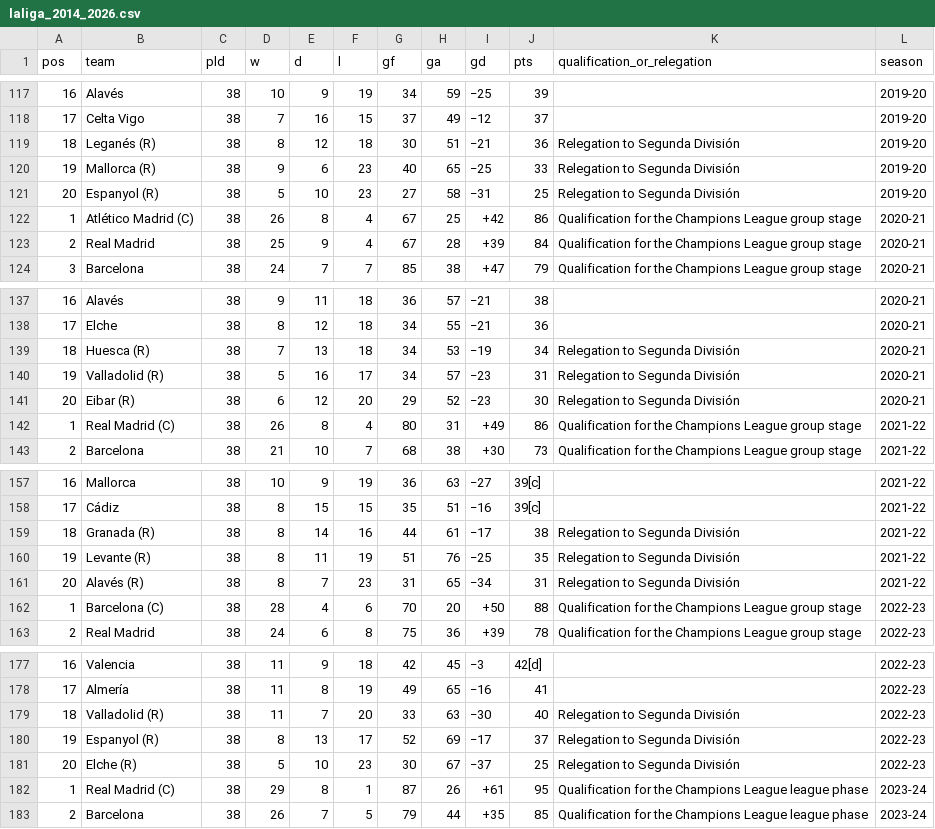
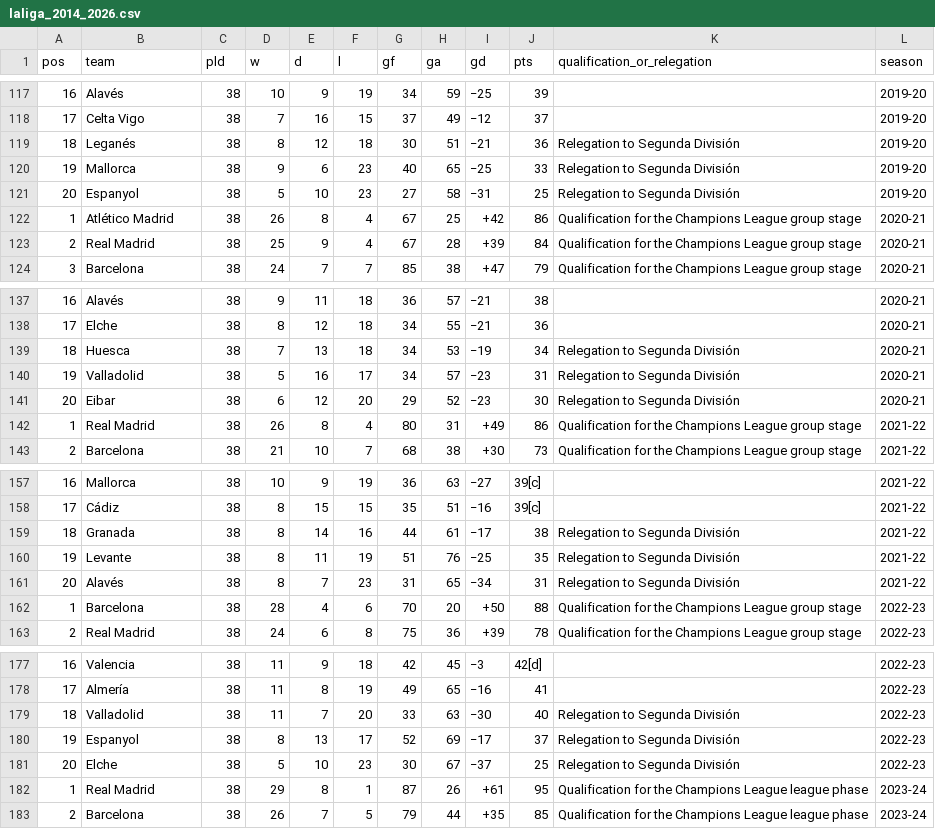
Before and after one commit to Acharya-Sachin/Laliga-25-26-Prediction-, a CSV file: laliga_2014_2026.csv, drawn as a sheet; only a part is shown, gaps mark what is left out; the diff covers the shown part only.

Commit message:
Corrected the team names to not include extra characters to make them same throughout the tables

```diff
--- a/laliga_2014_2026.csv
+++ b/laliga_2014_2026.csv
@@ -118,6 +118,6 @@ pos,team,pld,w,d,l,gf,ga,gd,pts,qualification_or_relegation,season
 17,Celta Vigo,38,7,16,15,37,49,−12,37,,2019-20
-18,Leganés (R),38,8,12,18,30,51,−21,36,Relegation to Segunda División,2019-20
-19,Mallorca (R),38,9,6,23,40,65,−25,33,Relegation to Segunda División,2019-20
-20,Espanyol (R),38,5,10,23,27,58,−31,25,Relegation to Segunda División,2019-20
-1,Atlético Madrid (C),38,26,8,4,67,25,+42,86,Qualification for the Champions League group stage,2020-21
+18,Leganés,38,8,12,18,30,51,−21,36,Relegation to Segunda División,2019-20
+19,Mallorca,38,9,6,23,40,65,−25,33,Relegation to Segunda División,2019-20
+20,Espanyol,38,5,10,23,27,58,−31,25,Relegation to Segunda División,2019-20
+1,Atlético Madrid,38,26,8,4,67,25,+42,86,Qualification for the Champions League group stage,2020-21
 2,Real Madrid,38,25,9,4,67,28,+39,84,Qualification for the Champions League group stage,2020-21
@@ -138,6 +138,6 @@ pos,team,pld,w,d,l,gf,ga,gd,pts,qualification_or_relegation,season
 17,Elche,38,8,12,18,34,55,−21,36,,2020-21
-18,Huesca (R),38,7,13,18,34,53,−19,34,Relegation to Segunda División,2020-21
-19,Valladolid (R),38,5,16,17,34,57,−23,31,Relegation to Segunda División,2020-21
-20,Eibar (R),38,6,12,20,29,52,−23,30,Relegation to Segunda División,2020-21
-1,Real Madrid (C),38,26,8,4,80,31,+49,86,Qualification for the Champions League group stage,2021-22
+18,Huesca,38,7,13,18,34,53,−19,34,Relegation to Segunda División,2020-21
+19,Valladolid,38,5,16,17,34,57,−23,31,Relegation to Segunda División,2020-21
+20,Eibar,38,6,12,20,29,52,−23,30,Relegation to Segunda División,2020-21
+1,Real Madrid,38,26,8,4,80,31,+49,86,Qualification for the Champions League group stage,2021-22
 2,Barcelona,38,21,10,7,68,38,+30,73,Qualification for the Champions League group stage,2021-22
@@ -158,6 +158,6 @@ pos,team,pld,w,d,l,gf,ga,gd,pts,qualification_or_relegation,season
 17,Cádiz,38,8,15,15,35,51,−16,39[c],,2021-22
-18,Granada (R),38,8,14,16,44,61,−17,38,Relegation to Segunda División,2021-22
-19,Levante (R),38,8,11,19,51,76,−25,35,Relegation to Segunda División,2021-22
-20,Alavés (R),38,8,7,23,31,65,−34,31,Relegation to Segunda División,2021-22
-1,Barcelona (C),38,28,4,6,70,20,+50,88,Qualification for the Champions League group stage,2022-23
+18,Granada,38,8,14,16,44,61,−17,38,Relegation to Segunda División,2021-22
+19,Levante,38,8,11,19,51,76,−25,35,Relegation to Segunda División,2021-22
+20,Alavés,38,8,7,23,31,65,−34,31,Relegation to Segunda División,2021-22
+1,Barcelona,38,28,4,6,70,20,+50,88,Qualification for the Champions League group stage,2022-23
 2,Real Madrid,38,24,6,8,75,36,+39,78,Qualification for the Champions League group stage,2022-23
@@ -178,6 +178,6 @@ pos,team,pld,w,d,l,gf,ga,gd,pts,qualification_or_relegation,season
 17,Almería,38,11,8,19,49,65,−16,41,,2022-23
-18,Valladolid (R),38,11,7,20,33,63,−30,40,Relegation to Segunda División,2022-23
-19,Espanyol (R),38,8,13,17,52,69,−17,37,Relegation to Segunda División,2022-23
-20,Elche (R),38,5,10,23,30,67,−37,25,Relegation to Segunda División,2022-23
-1,Real Madrid (C),38,29,8,1,87,26,+61,95,Qualification for the Champions League league phase,2023-24
+18,Valladolid,38,11,7,20,33,63,−30,40,Relegation to Segunda División,2022-23
+19,Espanyol,38,8,13,17,52,69,−17,37,Relegation to Segunda División,2022-23
+20,Elche,38,5,10,23,30,67,−37,25,Relegation to Segunda División,2022-23
+1,Real Madrid,38,29,8,1,87,26,+61,95,Qualification for the Champions League league phase,2023-24
 2,Barcelona,38,26,7,5,79,44,+35,85,Qualification for the Champions League league phase,2023-24
```
Also changed, not shown: 28 edited cells elsewhere in this file, 1 other file.
